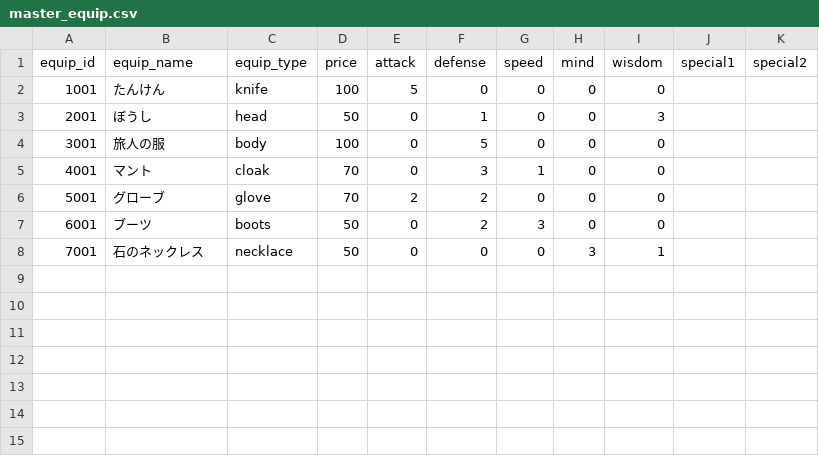
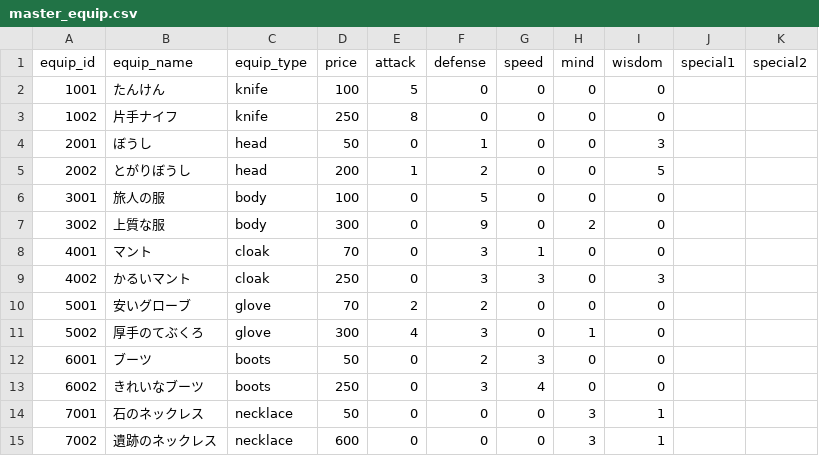
Before and after one commit to everystudio/rpgkit, a CSV file: Assets/Data/Master/master_equip.csv, drawn as a sheet.

```diff
--- a/Assets/Data/Master/master_equip.csv
+++ b/Assets/Data/Master/master_equip.csv
@@ -2,7 +2,14 @@ equip_id,equip_name,equip_type,price,attack,defense,speed,mind,wisdom,special1,s
 1001,たんけん,knife,100,5,0,0,0,0,,
+1002,片手ナイフ,knife,250,8,0,0,0,0,,
 2001,ぼうし,head,50,0,1,0,0,3,,
+2002,とがりぼうし,head,200,1,2,0,0,5,,
 3001,旅人の服,body,100,0,5,0,0,0,,
+3002,上質な服,body,300,0,9,0,2,0,,
 4001,マント,cloak,70,0,3,1,0,0,,
-5001,グローブ,glove,70,2,2,0,0,0,,
+4002,かるいマント,cloak,250,0,3,3,0,3,,
+5001,安いグローブ,glove,70,2,2,0,0,0,,
+5002,厚手のてぶくろ,glove,300,4,3,0,1,0,,
 6001,ブーツ,boots,50,0,2,3,0,0,,
+6002,きれいなブーツ,boots,250,0,3,4,0,0,,
 7001,石のネックレス,necklace,50,0,0,0,3,1,,
+7002,遺跡のネックレス,necklace,600,0,0,0,3,1,,
```
Also changed, not shown: Assets/Data/Master/master_unit.csv, Assets/Data/data_equip.csv, 17 other files.
